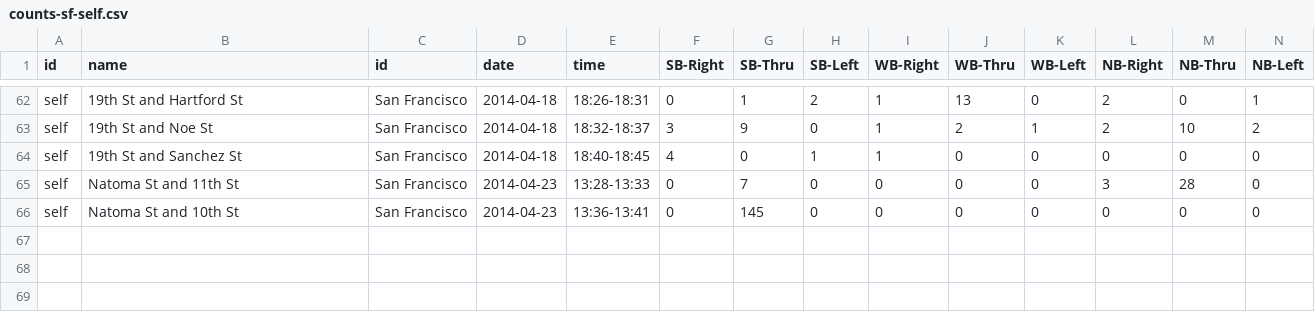
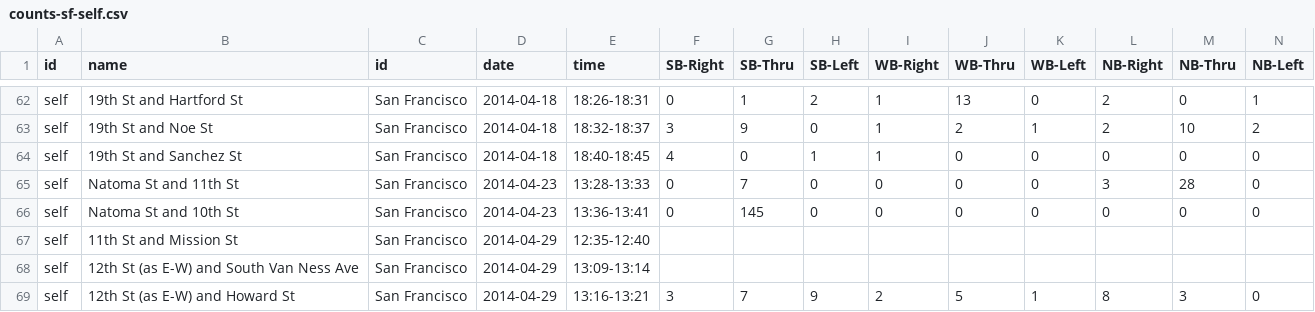
Before and after one commit to e-n-f/sf-traffic-counts, a CSV file: counts-sf-self.csv, drawn as a sheet; only a part is shown, gaps mark what is left out; rows hold the shown columns only; the diff names each change by its address in the sheet, - before the commit and + after, or states it on an @@ line.

Commit message:
Counts while getting lunch

```diff
--- a/counts-sf-self.csv
+++ b/counts-sf-self.csv
+row 67: self | 11th St and Mission St | San Francisco | 2014-04-29 | 12:35-12:40
+row 68: self | 12th St (as E-W) and South Van Ness Ave | San Francisco | 2014-04-29 | 13:09-13:14
+row 69: self | 12th St (as E-W) and Howard St | San Francisco | 2014-04-29 | 13:16-13:21 | 3 | 7 | 9 | 2 | 5 | 1 | 8 | 3 | 0
```
